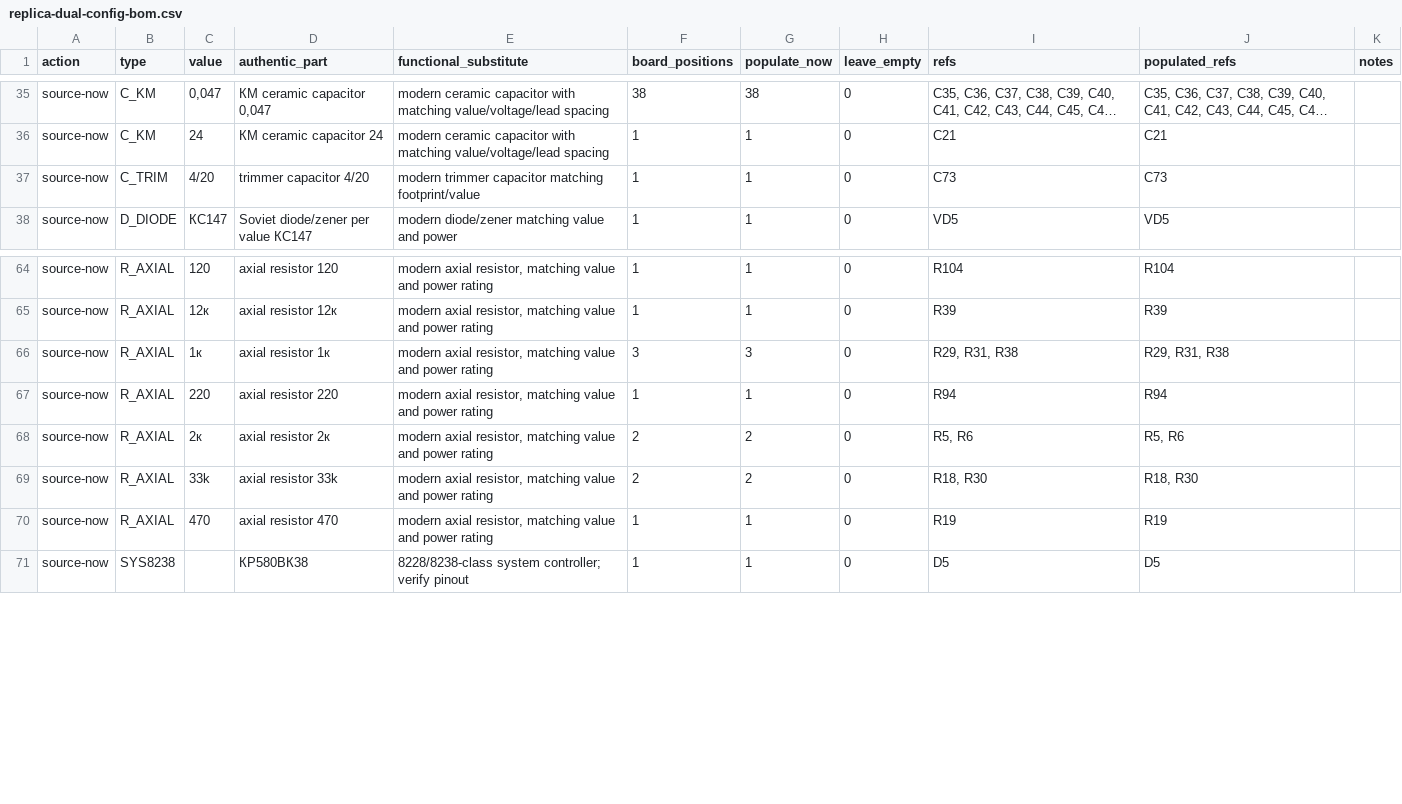
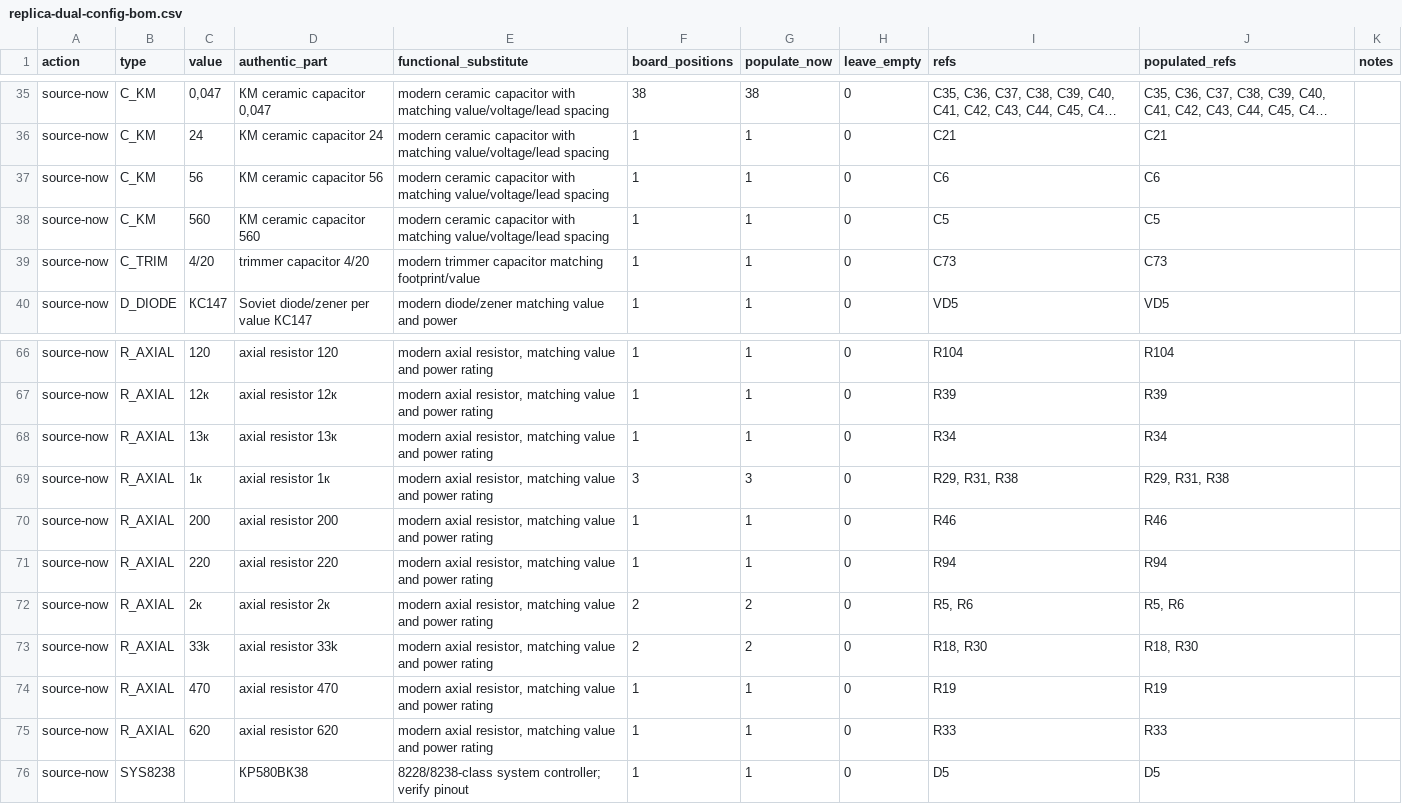
Before and after one commit to ddanila/8080-cosim, a CSV file: docs/replica-dual-config-bom.csv, drawn as a sheet; only a part is shown, gaps mark what is left out; long unchanged cells end in …; the diff names each change by its address in the sheet, - before the commit and + after, or states it on an @@ line.

```diff
--- a/docs/replica-dual-config-bom.csv
+++ b/docs/replica-dual-config-bom.csv
+row 37: source-now | C_KM | 56 | КМ ceramic capacitor 56 | modern ceramic capacitor with matching value/voltage/lead spacing | 1 | 1 | 0 | C6 | C6
+row 38: source-now | C_KM | 560 | КМ ceramic capacitor 560 | modern ceramic capacitor with matching value/voltage/lead spacing | 1 | 1 | 0 | C5 | C5
+row 68: source-now | R_AXIAL | 13к | axial resistor 13к | modern axial resistor, matching value and power rating | 1 | 1 | 0 | R34 | R34
+row 70: source-now | R_AXIAL | 200 | axial resistor 200 | modern axial resistor, matching value and power rating | 1 | 1 | 0 | R46 | R46
+row 75: source-now | R_AXIAL | 620 | axial resistor 620 | modern axial resistor, matching value and power rating | 1 | 1 | 0 | R33 | R33
```
Also changed, not shown: 12 other files.
